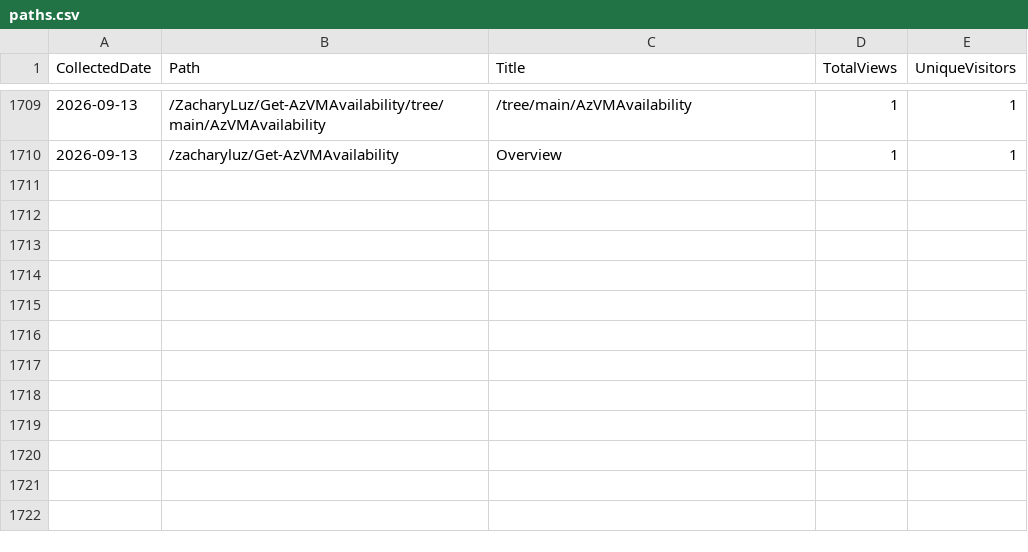
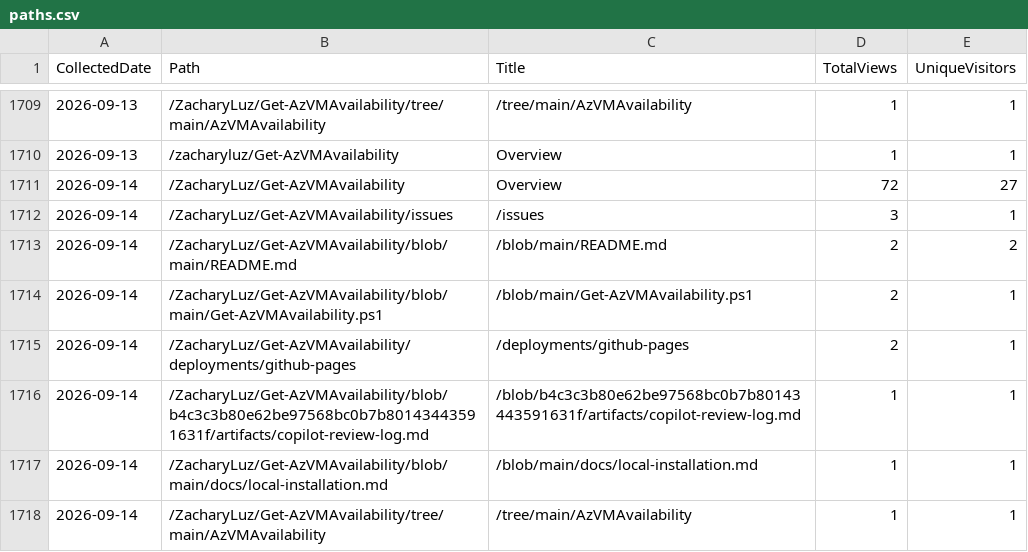
Before and after one commit to ZacharyLuz/Get-AzVMAvailability, a CSV file: data/paths.csv, drawn as a sheet; only a part is shown, gaps mark what is left out; the diff names each change by its address in the sheet, - before the commit and + after, or states it on an @@ line.

```diff
--- a/data/paths.csv
+++ b/data/paths.csv
+row 1711: 2026-09-14 | /ZacharyLuz/Get-AzVMAvailability | Overview | 72 | 27
+row 1712: 2026-09-14 | /ZacharyLuz/Get-AzVMAvailability/issues | /issues | 3 | 1
+row 1713: 2026-09-14 | /ZacharyLuz/Get-AzVMAvailability/blob/main/README.md | /blob/main/README.md | 2 | 2
+row 1714: 2026-09-14 | /ZacharyLuz/Get-AzVMAvailability/blob/main/Get-AzVMAvailability.ps1 | /blob/main/Get-AzVMAvailability.ps1 | 2 | 1
+row 1715: 2026-09-14 | /ZacharyLuz/Get-AzVMAvailability/deployments/github-pages | /deployments/github-pages | 2 | 1
+row 1716: 2026-09-14 | /ZacharyLuz/Get-AzVMAvailability/blob/b4c3c3b80e62be97568bc0b7b80143443591631f/artifacts/copilot-review-log.md | /blob/b4c3c3b80e62be97568bc0b7b80143443591631f/artifacts/copilot-review-log.md | 1 | 1
+row 1717: 2026-09-14 | /ZacharyLuz/Get-AzVMAvailability/blob/main/docs/local-installation.md | /blob/main/docs/local-installation.md | 1 | 1
+row 1718: 2026-09-14 | /ZacharyLuz/Get-AzVMAvailability/tree/main/AzVMAvailability | /tree/main/AzVMAvailability | 1 | 1
```
Also changed, not shown: data/psgallery-downloads.csv, data/referrers.csv, 4 other files.
